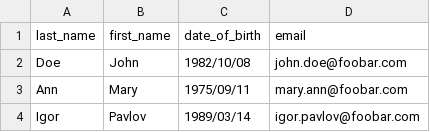
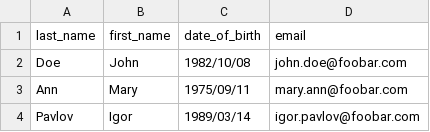
Before and after one commit to igorpavlovnp/equalsmoney_test_task, a CSV file: samples/friends.csv, drawn as a sheet.

```diff
--- a/samples/friends.csv
+++ b/samples/friends.csv
@@ -3,2 +3,2 @@
 "Ann", "Mary", "1975/09/11", "mary.ann@foobar.com"
-"Igor", "Pavlov", "1989/03/14", "igor.pavlov@foobar.com"
+"Pavlov", "Igor", "1989/03/14", "igor.pavlov@foobar.com"
```
Also changed, not shown: 5 other files.
